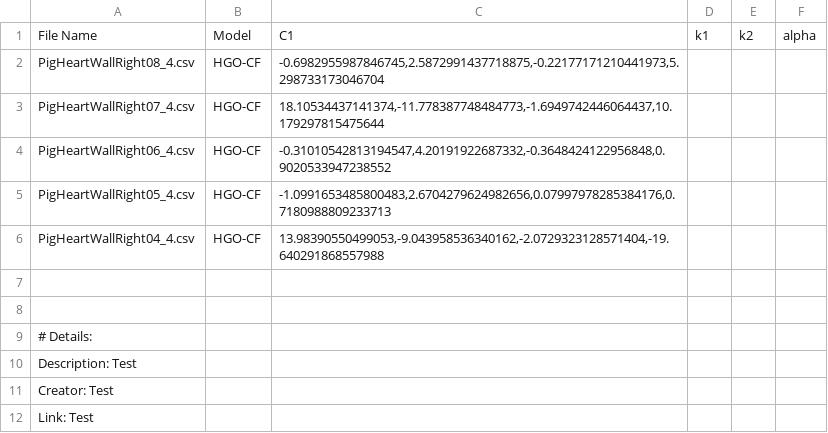
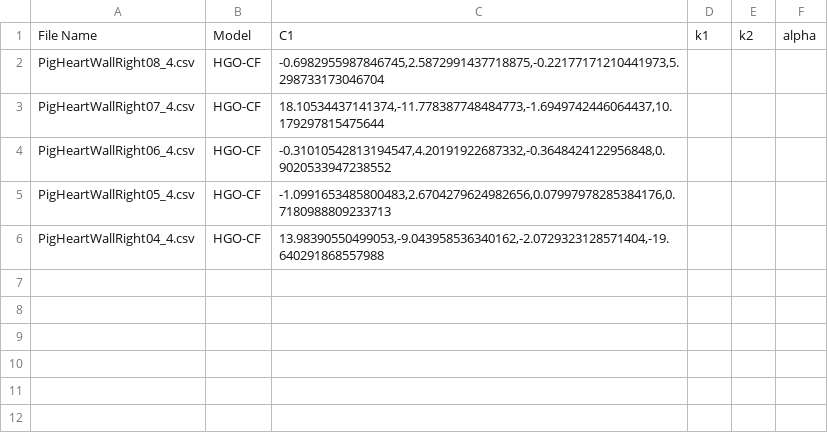
Before and after one commit to fit2tissue-db/Cardiac, a CSV file: model_results_2026-08-25T02-49-26.csv, drawn as a sheet; the diff names each change by its address in the sheet, - before the commit and + after, or states it on an @@ line.

```diff
--- a/model_results_2026-08-25T02-49-26.csv
+++ b/model_results_2026-08-25T02-49-26.csv
-row 7: (empty)
-row 8: (empty)
-row 9: # Details:
-row 10: Description: Test
-row 11: Creator: Test
-row 12: Link: Test
```
Also changed, not shown: 7 other files.
